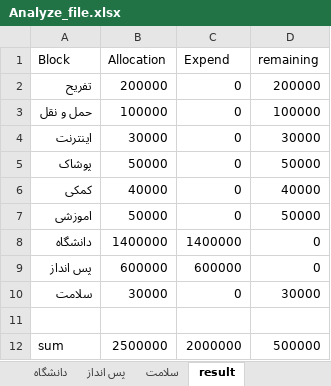
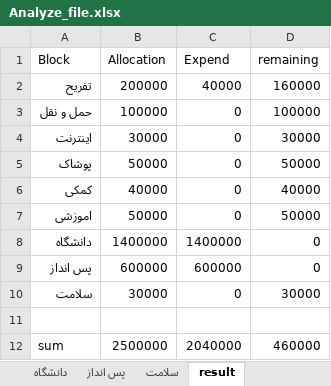
Before and after one commit to sorooshm78/system_money, an Excel workbook: Analyze_file.xlsx, sheet result, drawn as a sheet; values as stored, in another font and other column widths than the file's, no borders; the diff names each change by its address in the sheet, - before the commit and + after, or states it on an @@ line.

```diff
--- a/Analyze_file.xlsx (sheet result)
+++ b/Analyze_file.xlsx (sheet result)
-C2 (Expend): 0
+C2 (Expend): 40000
-D2 (remaining): 200000
+D2 (remaining): 160000
-C12 (Expend): 2000000
+C12 (Expend): 2040000
-D12 (remaining): 500000
+D12 (remaining): 460000
```
Also changed, not shown: sheet تفریح, System_Money.xlsx, 1 other file.
